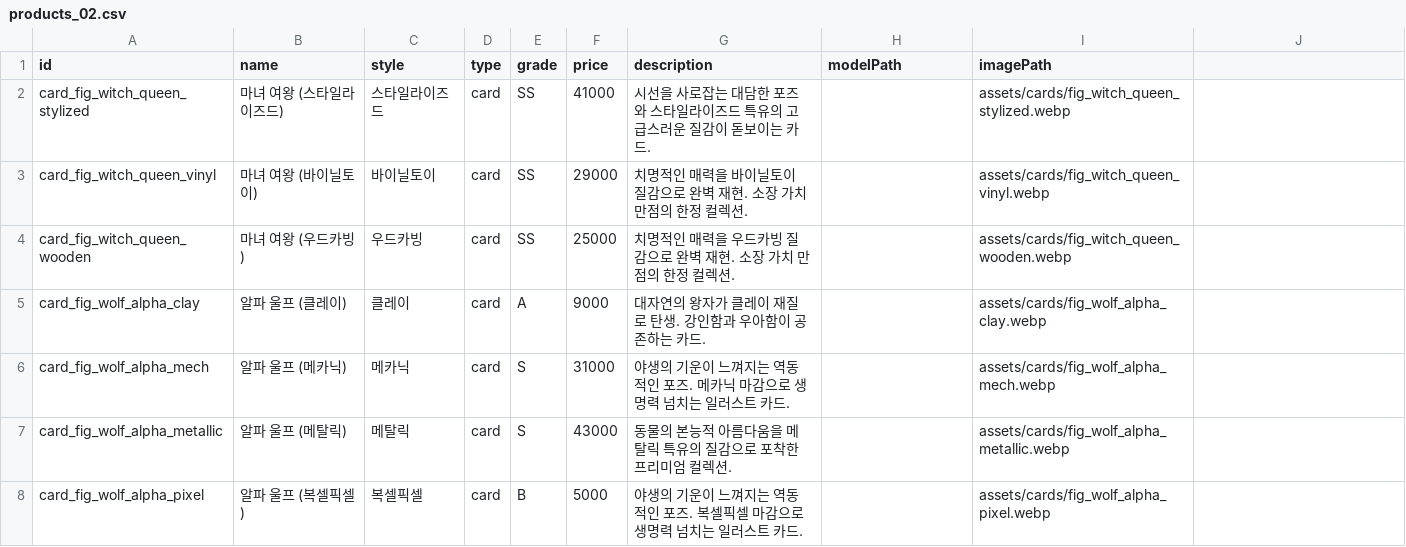
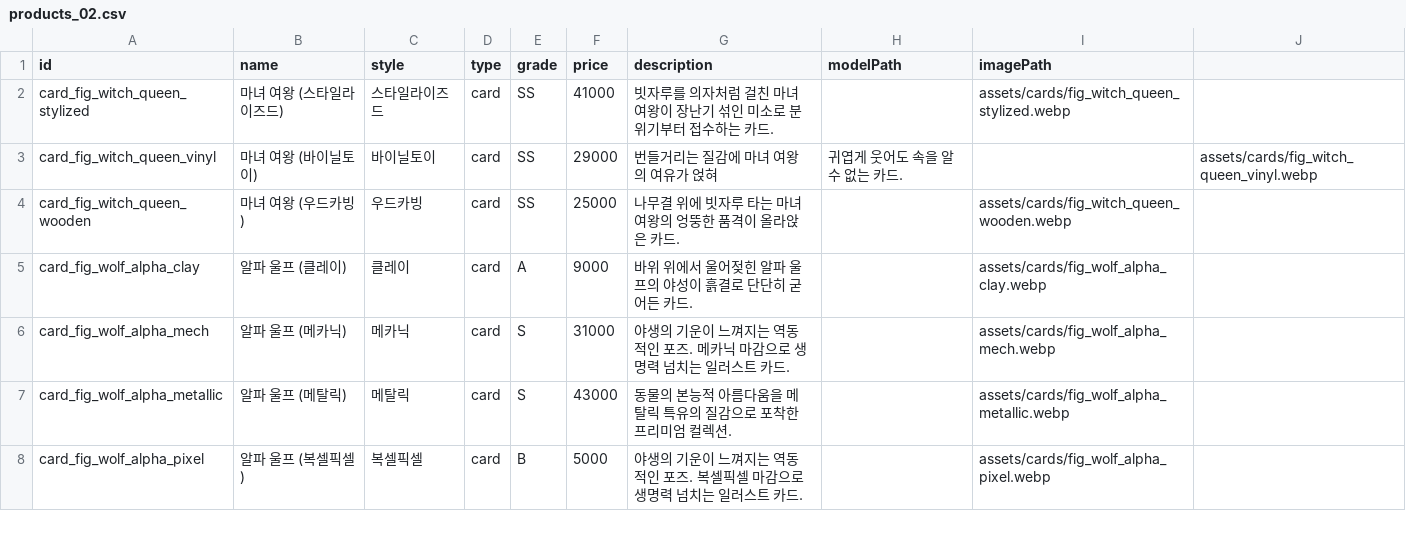
Before and after one commit to yangjin-krafton/BoxValueSimulator, a CSV file: src/data/products_02.csv, drawn as a sheet; only a part is shown.

Commit message:
feat: update product descriptions and add SlotFullBubble feature
- Updated descriptions for various product cards in products_02.csv to enhance appeal.
- Introduced SlotFullBubble class to display a notification when slots are full, improving user feedback.
- Adjusted rendering materials in FloorElement.js and DisplayShelf3D.js for better visual consistency.
- Enhanced lighting and tone mapping settings in SceneManager.js for improved scene aesthetics.
- Modified price tag rendering logic in PriceTag3D.js to better reflect sale status based on discounts.

```diff
--- a/src/data/products_02.csv
+++ b/src/data/products_02.csv
@@ -1,6 +1,6 @@
 id,name,style,type,grade,price,description,modelPath,imagePath
-card_fig_witch_queen_stylized,마녀 여왕 (스타일라이즈드),스타일라이즈드,card,SS,41000,시선을 사로잡는 대담한 포즈와 스타일라이즈드 특유의 고급스러운 질감이 돋보이는 카드.,,assets/cards/fig_witch_queen_stylized.webp
-card_fig_witch_queen_vinyl,마녀 여왕 (바이닐토이),바이닐토이,card,SS,29000,치명적인 매력을 바이닐토이 질감으로 완벽 재현. 소장 가치 만점의 한정 컬렉션.,,assets/cards/fig_witch_queen_vinyl.webp
-card_fig_witch_queen_wooden,마녀 여왕 (우드카빙),우드카빙,card,SS,25000,치명적인 매력을 우드카빙 질감으로 완벽 재현. 소장 가치 만점의 한정 컬렉션.,,assets/cards/fig_witch_queen_wooden.webp
-card_fig_wolf_alpha_clay,알파 울프 (클레이),클레이,card,A,9000,대자연의 왕자가 클레이 재질로 탄생. 강인함과 우아함이 공존하는 카드.,,assets/cards/fig_wolf_alpha_clay.webp
+card_fig_witch_queen_stylized,마녀 여왕 (스타일라이즈드),스타일라이즈드,card,SS,41000,빗자루를 의자처럼 걸친 마녀 여왕이 장난기 섞인 미소로 분위기부터 접수하는 카드.,,assets/cards/fig_witch_queen_stylized.webp
+card_fig_witch_queen_vinyl,마녀 여왕 (바이닐토이),바이닐토이,card,SS,29000,번들거리는 질감에 마녀 여왕의 여유가 얹혀, 귀엽게 웃어도 속을 알 수 없는 카드.,,assets/cards/fig_witch_queen_vinyl.webp
+card_fig_witch_queen_wooden,마녀 여왕 (우드카빙),우드카빙,card,SS,25000,나무결 위에 빗자루 타는 마녀 여왕의 엉뚱한 품격이 올라앉은 카드.,,assets/cards/fig_witch_queen_wooden.webp
+card_fig_wolf_alpha_clay,알파 울프 (클레이),클레이,card,A,9000,바위 위에서 울어젖힌 알파 울프의 야성이 흙결로 단단히 굳어든 카드.,,assets/cards/fig_wolf_alpha_clay.webp
 card_fig_wolf_alpha_mech,알파 울프 (메카닉),메카닉,card,S,31000,야생의 기운이 느껴지는 역동적인 포즈. 메카닉 마감으로 생명력 넘치는 일러스트 카드.,,assets/cards/fig_wolf_alpha_mech.webp
```
Also changed, not shown: 8 other files.
